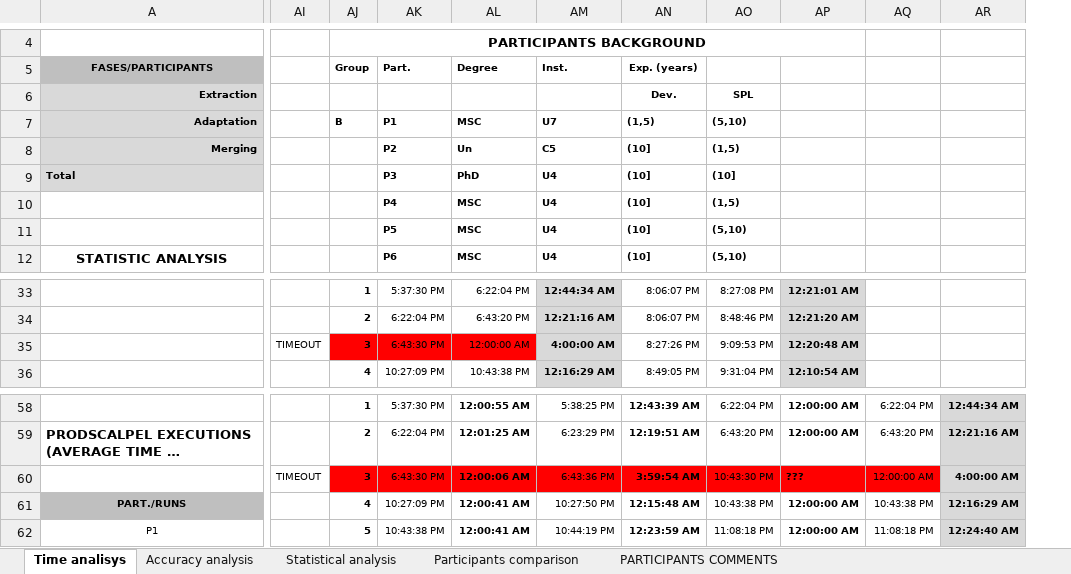
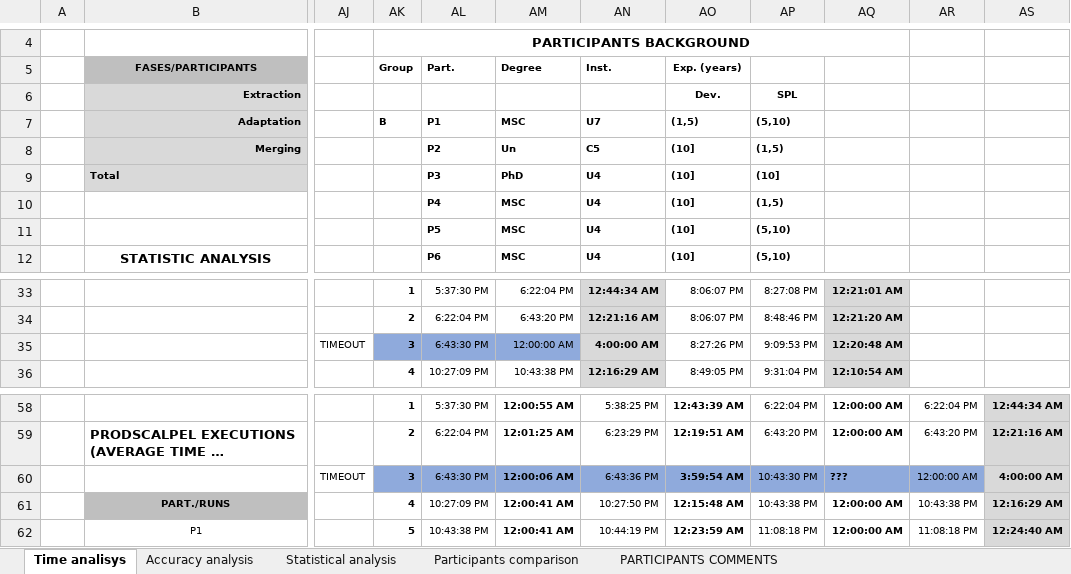
Before and after one commit to autotransplantation-spl/foundry.github.io, an Excel workbook: experiment/Data_analisys/Experiment_results.xlsx, sheet Time analisys, drawn as a sheet; only a part is shown, gaps mark what is left out; long unchanged cells end in …; values as stored, in another font and other column widths than the file's, no borders; charts and pictures not drawn; addresses are those after the commit; the diff names each change by its address in the sheet, - before the commit and + after, or states it on an @@ line.

```diff
--- a/experiment/Data_analisys/Experiment_results.xlsx (sheet Time analisys)
+++ b/experiment/Data_analisys/Experiment_results.xlsx (sheet Time analisys)
+column A, empty
-AK35:AM35 fill: #FF0000
+AK35:AM35 fill: #8FAADC
-AK60:AR60 fill: #FF0000
+AK60:AR60 fill: #8FAADC
```
Also changed, not shown: formulas that keep their value, charts or pictures, 1 other file.
